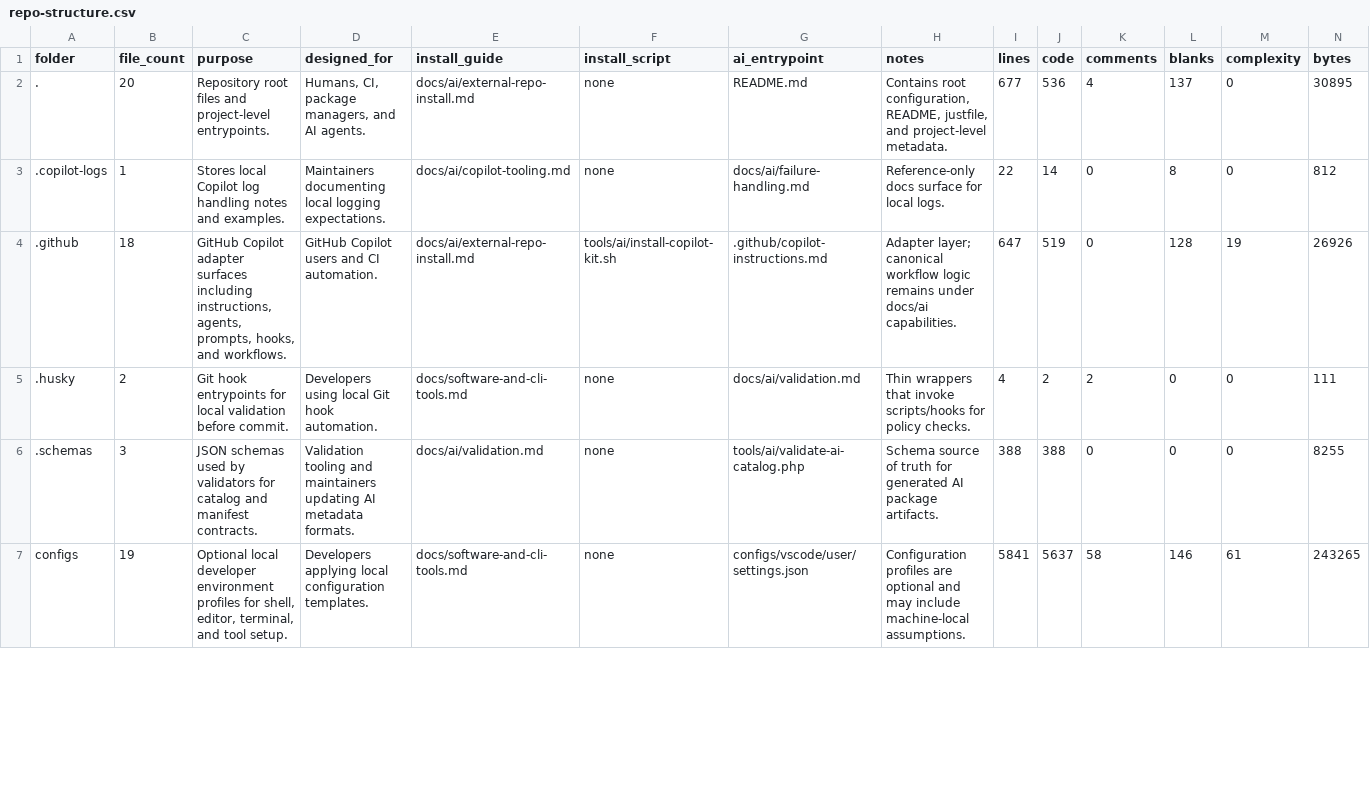
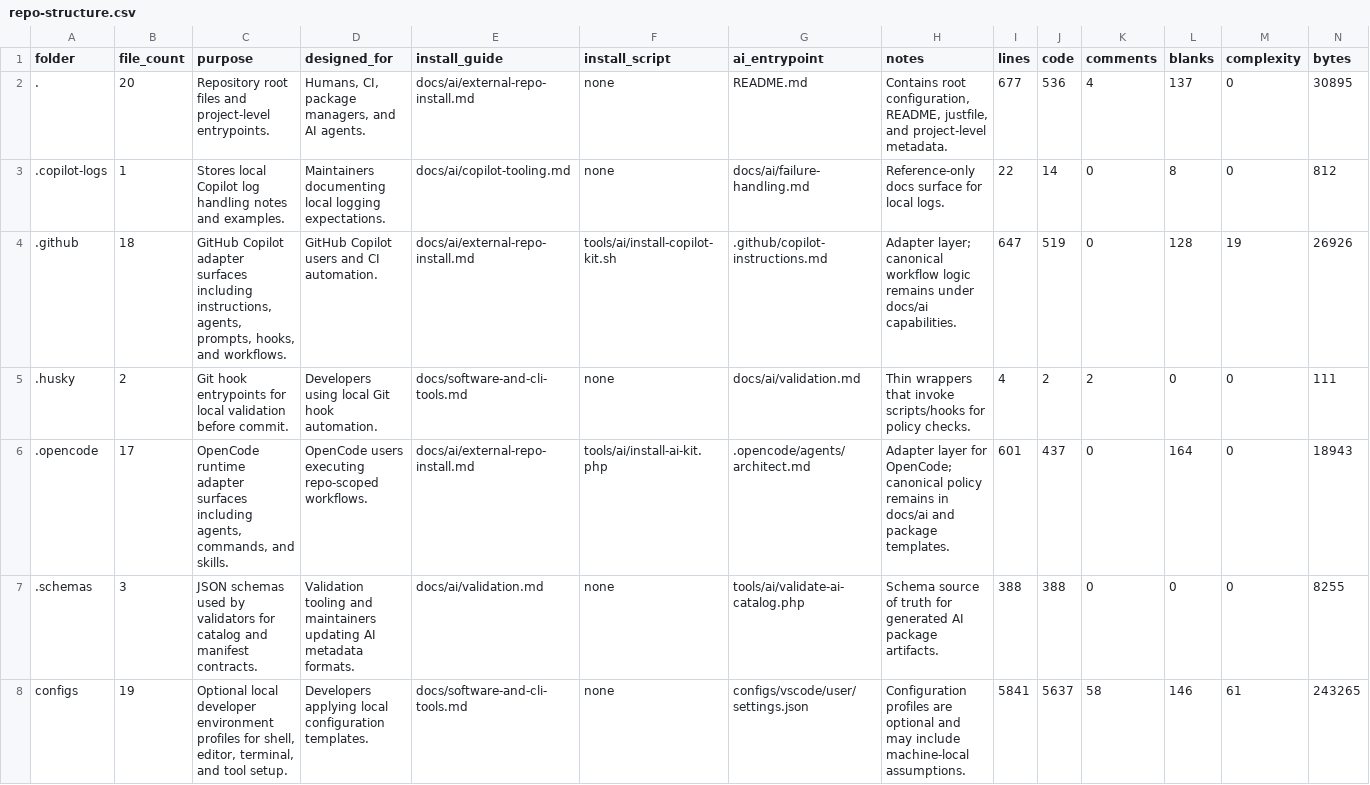
Before and after one commit to UtmostCreator/app-configs, a CSV file: docs/ai/generated/repo-structure.csv, drawn as a sheet; only a part is shown; rows hold the shown columns only; the diff covers the shown part only; the diff names each change by its address in the sheet, - before the commit and + after, or states it on an @@ line.

Commit message:
feat(ai): add installer lifecycle command baseline
Add preflight/package integrity/audit/plan/install/upgrade/rollback command flow with generated artifacts, backup gating, manifest semantics, and runtime-mode scaffolding for deterministic agent-safe execution.

```diff
--- a/docs/ai/generated/repo-structure.csv
+++ b/docs/ai/generated/repo-structure.csv
+row 6: .opencode | 17 | OpenCode runtime adapter surfaces including agents, commands, and skills. | OpenCode users executing repo-scoped workflows. | docs/ai/external-repo-install.md | tools/ai/install-ai-kit.php | .opencode/agents/architect.md | Adapter layer for OpenCode; canonical policy remains in docs/ai and package templates. | 601 | 437 | 0 | 164 | 0 | 18943
```
Also changed, not shown: 18 edited cells elsewhere in this file, 31 other files.
